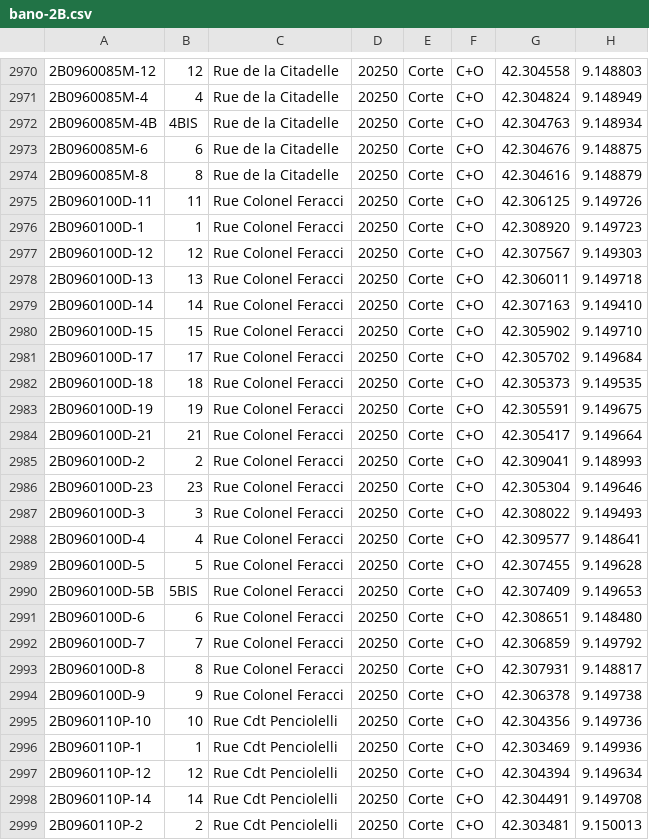
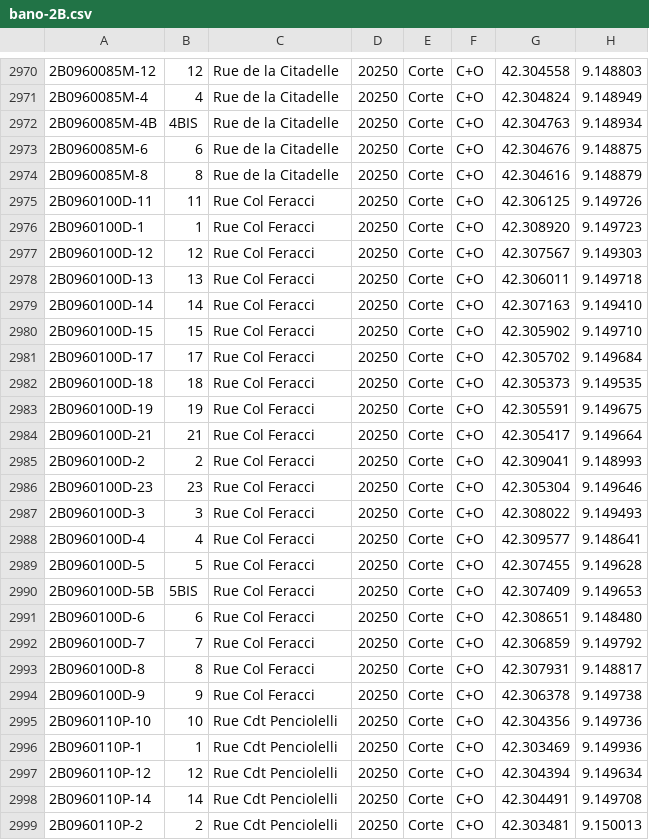
Before and after one commit to osm-fr/bano-data, a CSV file: bano-2B.csv, drawn as a sheet; only a part is shown, gaps mark what is left out.

```diff
--- a/bano-2B.csv
+++ b/bano-2B.csv
@@ -2974,22 +2974,22 @@
 2B0960085M-8,8,Rue de la Citadelle,20250,Corte,C+O,42.304616,9.148879
-2B0960100D-11,11,Rue Colonel Feracci,20250,Corte,C+O,42.306125,9.149726
-2B0960100D-1,1,Rue Colonel Feracci,20250,Corte,C+O,42.308920,9.149723
-2B0960100D-12,12,Rue Colonel Feracci,20250,Corte,C+O,42.307567,9.149303
-2B0960100D-13,13,Rue Colonel Feracci,20250,Corte,C+O,42.306011,9.149718
-2B0960100D-14,14,Rue Colonel Feracci,20250,Corte,C+O,42.307163,9.149410
-2B0960100D-15,15,Rue Colonel Feracci,20250,Corte,C+O,42.305902,9.149710
-2B0960100D-17,17,Rue Colonel Feracci,20250,Corte,C+O,42.305702,9.149684
-2B0960100D-18,18,Rue Colonel Feracci,20250,Corte,C+O,42.305373,9.149535
-2B0960100D-19,19,Rue Colonel Feracci,20250,Corte,C+O,42.305591,9.149675
-2B0960100D-21,21,Rue Colonel Feracci,20250,Corte,C+O,42.305417,9.149664
-2B0960100D-2,2,Rue Colonel Feracci,20250,Corte,C+O,42.309041,9.148993
-2B0960100D-23,23,Rue Colonel Feracci,20250,Corte,C+O,42.305304,9.149646
-2B0960100D-3,3,Rue Colonel Feracci,20250,Corte,C+O,42.308022,9.149493
-2B0960100D-4,4,Rue Colonel Feracci,20250,Corte,C+O,42.309577,9.148641
-2B0960100D-5,5,Rue Colonel Feracci,20250,Corte,C+O,42.307455,9.149628
-2B0960100D-5B,5BIS,Rue Colonel Feracci,20250,Corte,C+O,42.307409,9.149653
-2B0960100D-6,6,Rue Colonel Feracci,20250,Corte,C+O,42.308651,9.148480
-2B0960100D-7,7,Rue Colonel Feracci,20250,Corte,C+O,42.306859,9.149792
-2B0960100D-8,8,Rue Colonel Feracci,20250,Corte,C+O,42.307931,9.148817
-2B0960100D-9,9,Rue Colonel Feracci,20250,Corte,C+O,42.306378,9.149738
+2B0960100D-11,11,Rue Col Feracci,20250,Corte,C+O,42.306125,9.149726
+2B0960100D-1,1,Rue Col Feracci,20250,Corte,C+O,42.308920,9.149723
+2B0960100D-12,12,Rue Col Feracci,20250,Corte,C+O,42.307567,9.149303
+2B0960100D-13,13,Rue Col Feracci,20250,Corte,C+O,42.306011,9.149718
+2B0960100D-14,14,Rue Col Feracci,20250,Corte,C+O,42.307163,9.149410
+2B0960100D-15,15,Rue Col Feracci,20250,Corte,C+O,42.305902,9.149710
+2B0960100D-17,17,Rue Col Feracci,20250,Corte,C+O,42.305702,9.149684
+2B0960100D-18,18,Rue Col Feracci,20250,Corte,C+O,42.305373,9.149535
+2B0960100D-19,19,Rue Col Feracci,20250,Corte,C+O,42.305591,9.149675
+2B0960100D-21,21,Rue Col Feracci,20250,Corte,C+O,42.305417,9.149664
+2B0960100D-2,2,Rue Col Feracci,20250,Corte,C+O,42.309041,9.148993
+2B0960100D-23,23,Rue Col Feracci,20250,Corte,C+O,42.305304,9.149646
+2B0960100D-3,3,Rue Col Feracci,20250,Corte,C+O,42.308022,9.149493
+2B0960100D-4,4,Rue Col Feracci,20250,Corte,C+O,42.309577,9.148641
+2B0960100D-5,5,Rue Col Feracci,20250,Corte,C+O,42.307455,9.149628
+2B0960100D-5B,5BIS,Rue Col Feracci,20250,Corte,C+O,42.307409,9.149653
+2B0960100D-6,6,Rue Col Feracci,20250,Corte,C+O,42.308651,9.148480
+2B0960100D-7,7,Rue Col Feracci,20250,Corte,C+O,42.306859,9.149792
+2B0960100D-8,8,Rue Col Feracci,20250,Corte,C+O,42.307931,9.148817
+2B0960100D-9,9,Rue Col Feracci,20250,Corte,C+O,42.306378,9.149738
 2B0960110P-10,10,Rue Cdt Penciolelli,20250,Corte,C+O,42.304356,9.149736
```
Also changed, not shown: bano-05.csv, bano-48.csv, 17 other files.
